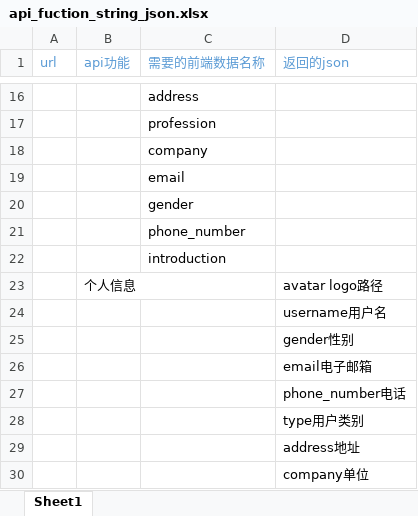
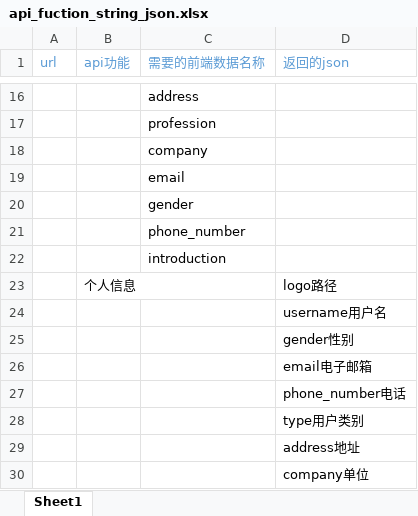
Before and after one commit to programer-never-give-up/TeamDocument, an Excel workbook: api_fuction_string_json.xlsx, sheet Sheet1, drawn as a sheet; only a part is shown, gaps mark what is left out; values as stored, in another font and other column widths than the file's, no borders; the diff names each change by its address in the sheet, - before the commit and + after, or states it on an @@ line.

Commit message:
Update api_fuction_string_json.xlsx

```diff
--- a/api_fuction_string_json.xlsx (sheet Sheet1)
+++ b/api_fuction_string_json.xlsx (sheet Sheet1)
-D23 (返回的json): avatar logo路径
+D23 (返回的json): logo路径
```
